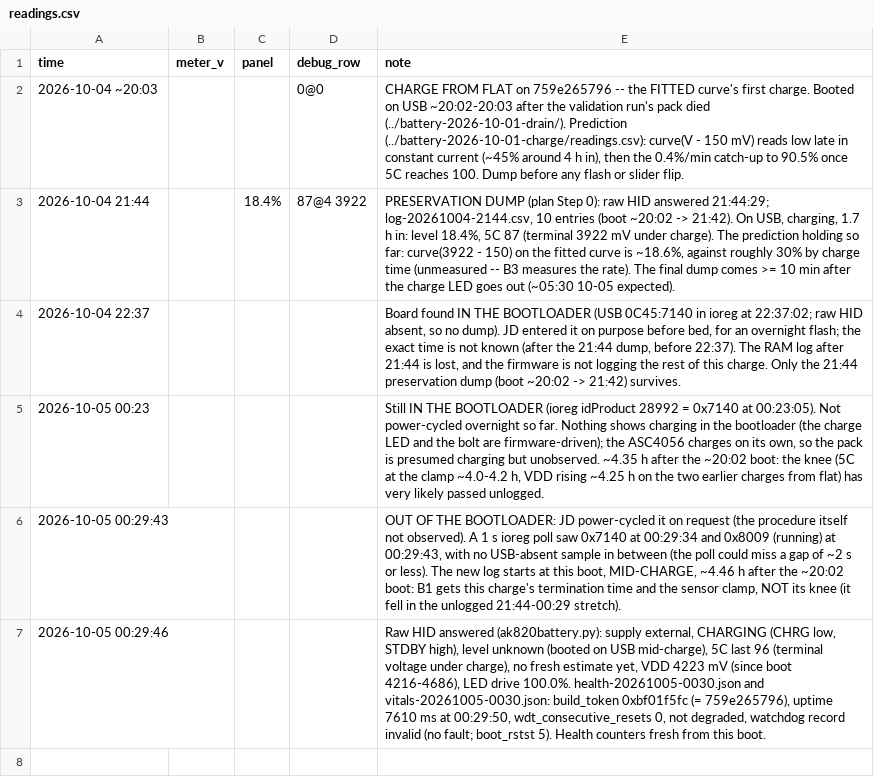
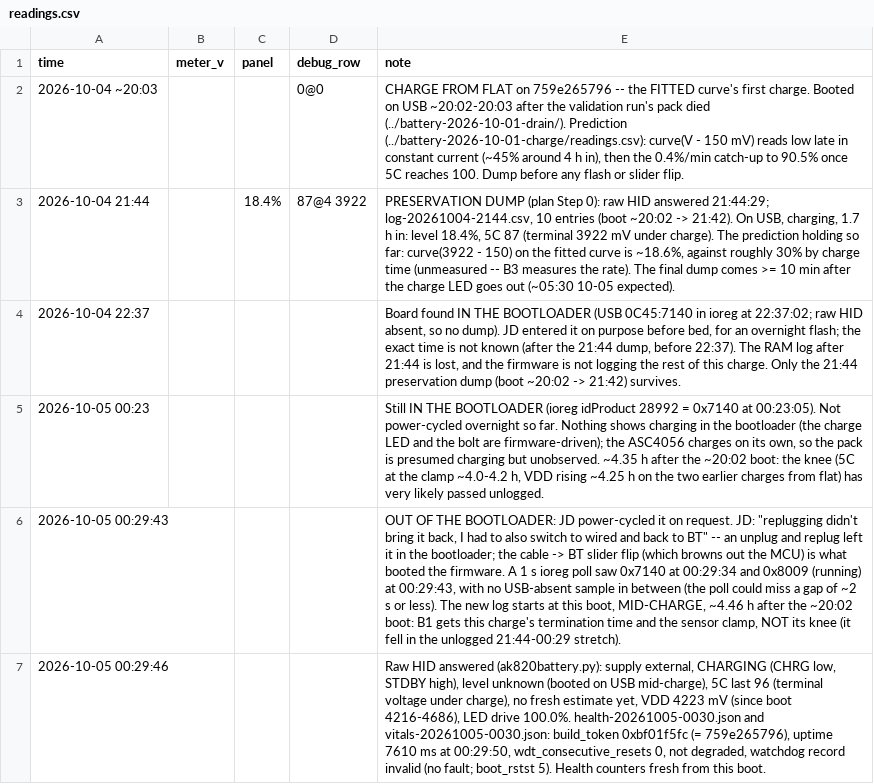
Before and after one commit to jdlien/ak820-pro, a CSV file: history/battery-2026-10-04-charge/readings.csv, drawn as a sheet; the diff names each change by its address in the sheet, - before the commit and + after, or states it on an @@ line.

Commit message:
history: 10-04 charge -- JD's note: a replug alone stayed in the bootloader
Claude-Session: 0821da9b-72b4-4988-b9a5-3abe3c841cf9

```diff
--- a/history/battery-2026-10-04-charge/readings.csv
+++ b/history/battery-2026-10-04-charge/readings.csv
-E6 (note): …it on request (the procedure itself not observed). A 1…
+E6 (note): …it on request. JD: "replugging didn't bring it back, I had to also switch to wired and back to BT" -- an unplug and replug left it in the bootloader; the cable -> BT slider flip (which browns out the MCU) is what booted the firmware. A 1…
```
